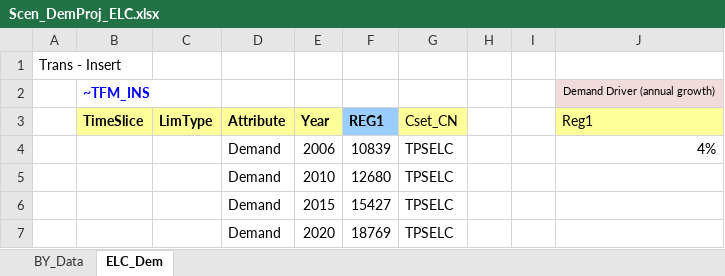
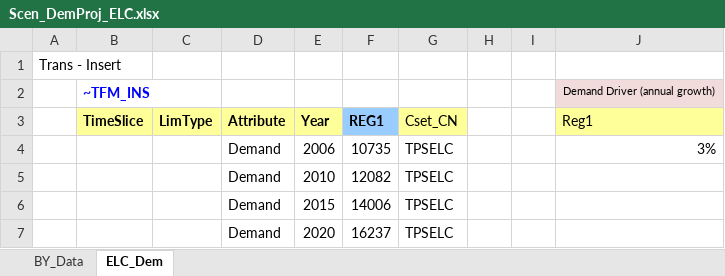
Before and after one commit to engcaicedo/CasoBase_Junio_Simulacion, an Excel workbook: SuppXLS/Scen_DemProj_ELC.xlsx, sheet ELC_Dem, drawn as a sheet; values as stored, in another font and other column widths than the file's, no borders; charts and pictures not drawn; the diff names each change by its address in the sheet, - before the commit and + after, or states it on an @@ line.

```diff
--- a/SuppXLS/Scen_DemProj_ELC.xlsx (sheet ELC_Dem)
+++ b/SuppXLS/Scen_DemProj_ELC.xlsx (sheet ELC_Dem)
-F4 (REG1): 10839
+F4 (REG1): 10735
-J4 (Reg1): 4%
+J4 (Reg1): 3%
-F5 (REG1): 12680
+F5 (REG1): 12082
-F6 (REG1): 15427
+F6 (REG1): 14006
-F7 (REG1): 18769
+F7 (REG1): 16237
```
Also changed, not shown: VT_REG_PRI.xlsx.
